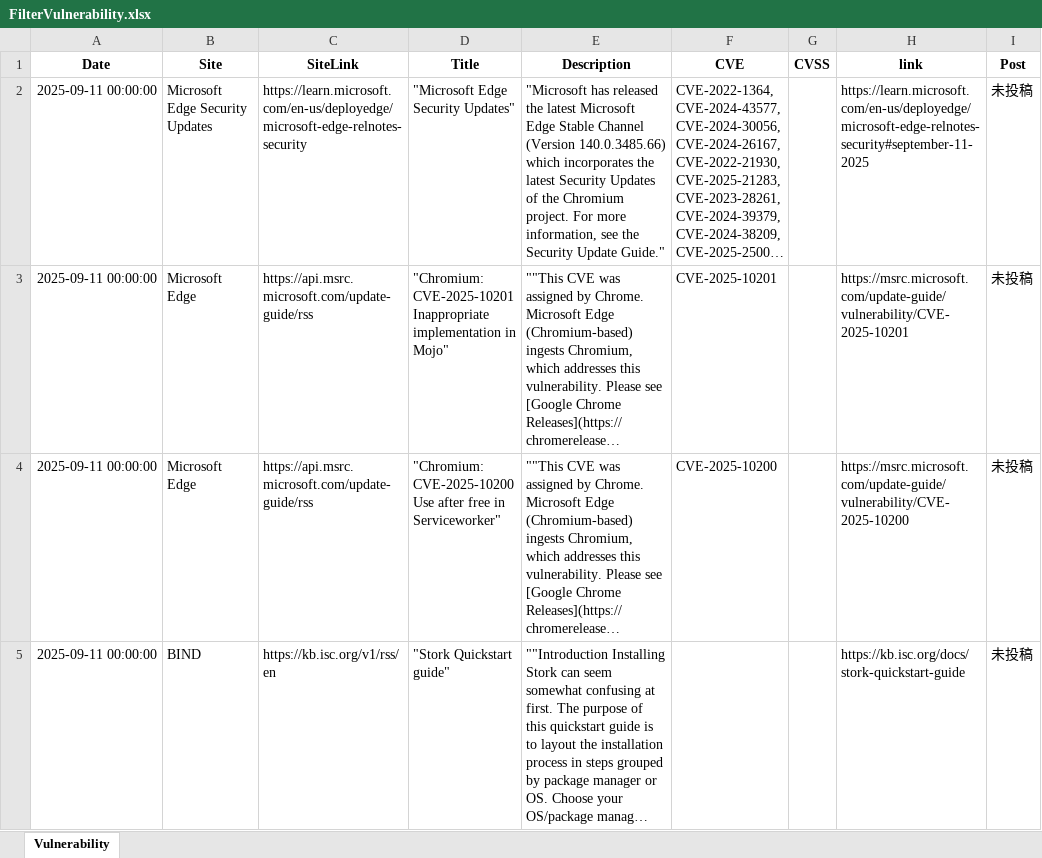
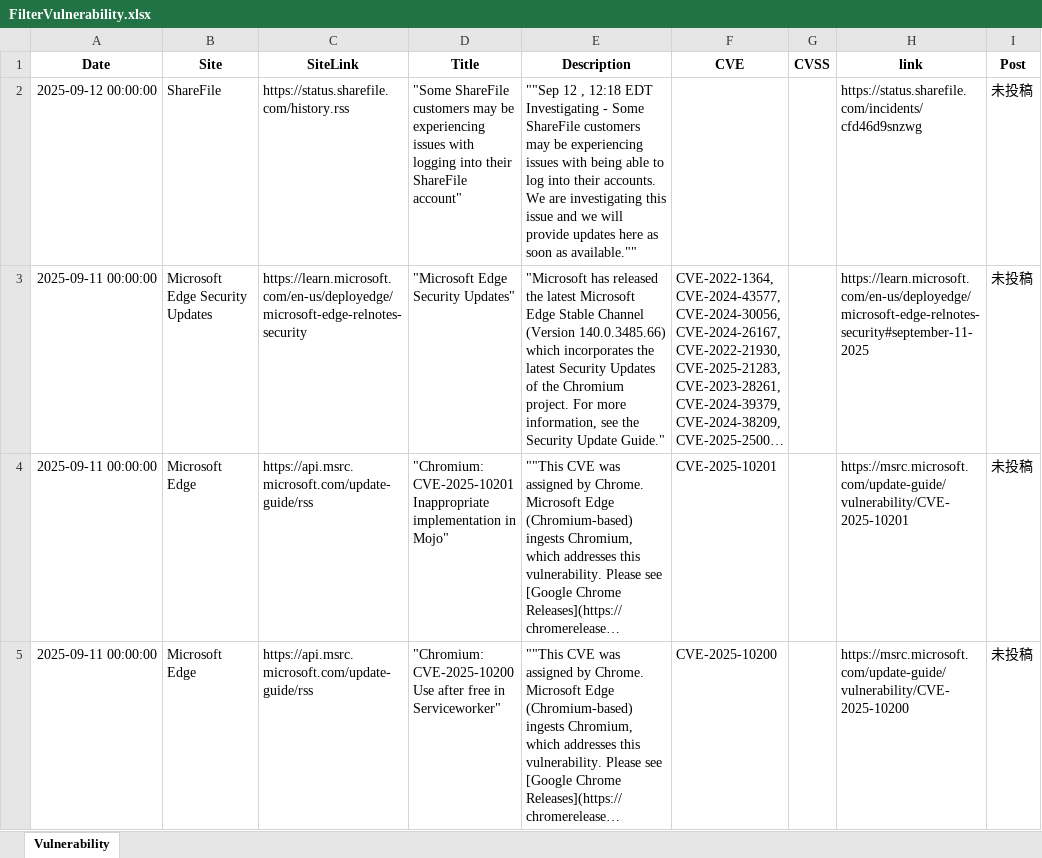
Before and after one commit to AgetakoSec/Agetako, an Excel workbook: FilterVulnerability.xlsx, sheet Vulnerability, drawn as a sheet; only a part is shown; the shorter side is filled out with more unchanged rows; long unchanged cells end in …; values as stored, in another font and other column widths than the file's, no borders; table styles not drawn; the diff names each change by its address in the sheet, - before the commit and + after, or states it on an @@ line.

```diff
--- a/FilterVulnerability.xlsx (sheet Vulnerability)
+++ b/FilterVulnerability.xlsx (sheet Vulnerability)
+row 2: 2025-09-12 00:00:00 | ShareFile | https://status.sharefile.com/history.rss | "Some ShareFile customers may be experiencing issues with logging into their ShareFile account" | ""Sep 12 , 12:18 EDT Investigating - Some ShareFile customers may be experiencing issues with being able to log into their accounts. We are investigating this issue and we will provide updates here as soon as available."" |  |  | https://status.sharefile.com/incidents/cfd46d9snzwg | 未投稿
```
Also changed, not shown: 21 other files.
